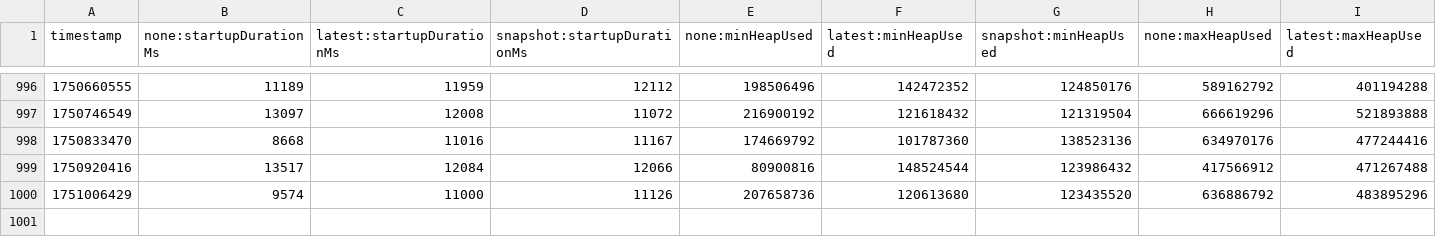
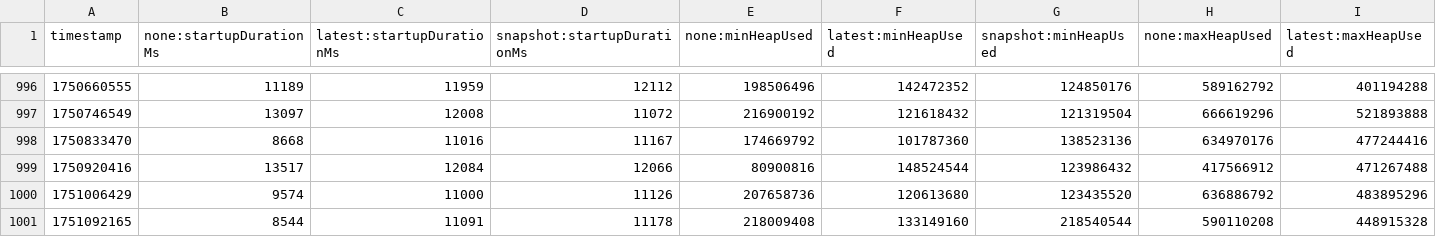
Before and after one commit to crossoverJie/opentelemetry-java-instrumentation, a CSV file: benchmark-overhead/results/release/results.csv, drawn as a sheet; only a part is shown, gaps mark what is left out; rows hold the shown columns only; the diff names each change by its address in the sheet, - before the commit and + after, or states it on an @@ line.

```diff
--- a/benchmark-overhead/results/release/results.csv
+++ b/benchmark-overhead/results/release/results.csv
+row 1001: 1751092165 | 8544 | 11091 | 11178 | 218009408 | 133149160 | 218540544 | 590110208 | 448915328
```
Also changed, not shown: 1 other file.
